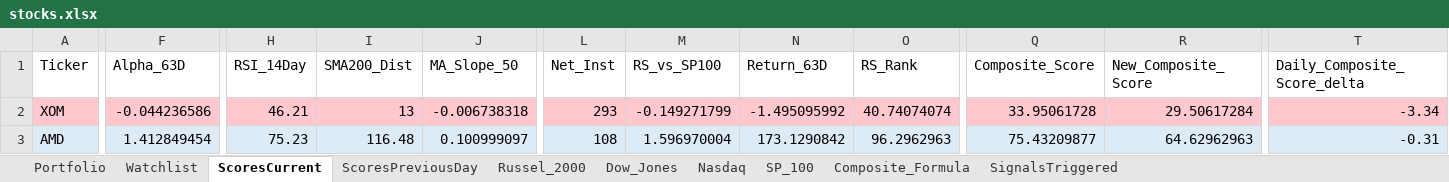
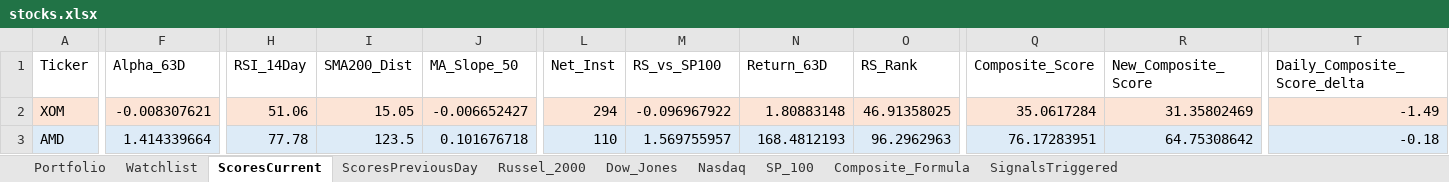
Before and after one commit to srijaipur/stocks-analytics-engine, an Excel workbook: stocks.xlsx, sheet ScoresCurrent, drawn as a sheet; only a part is shown, gaps mark what is left out; values as stored, in another font and other column widths than the file's, no borders; the diff covers the shown part only; the diff names each change by its address in the sheet, - before the commit and + after, or states it on an @@ line.

```diff
--- a/stocks.xlsx (sheet ScoresCurrent)
+++ b/stocks.xlsx (sheet ScoresCurrent)
-A2:T2 fill: #FFC7CE
+A2:T2 fill: #FCE4D6
-F2 (Alpha_63D): -0.044236586
+F2 (Alpha_63D): -0.008307621
-H2 (RSI_14Day): 46.21
+H2 (RSI_14Day): 51.06
-I2 (SMA200_Dist): 13
+I2 (SMA200_Dist): 15.05
-J2 (MA_Slope_50): -0.006738318
+J2 (MA_Slope_50): -0.006652427
-L2 (Net_Inst): 293
+L2 (Net_Inst): 294
-M2 (RS_vs_SP100): -0.149271799
+M2 (RS_vs_SP100): -0.096967922
-N2 (Return_63D): -1.495095992
+N2 (Return_63D): 1.80883148
-O2 (RS_Rank): 40.74074074
+O2 (RS_Rank): 46.91358025
-Q2 (Composite_Score): 33.95061728
+Q2 (Composite_Score): 35.0617284
-R2 (New_Composite_Score): 29.50617284
+R2 (New_Composite_Score): 31.35802469
-T2 (Daily_Composite_Score_delta): -3.34
+T2 (Daily_Composite_Score_delta): -1.49
-F3 (Alpha_63D): 1.412849454
+F3 (Alpha_63D): 1.414339664
-H3 (RSI_14Day): 75.23
+H3 (RSI_14Day): 77.78
-I3 (SMA200_Dist): 116.48
+I3 (SMA200_Dist): 123.5
-J3 (MA_Slope_50): 0.100999097
+J3 (MA_Slope_50): 0.101676718
-L3 (Net_Inst): 108
+L3 (Net_Inst): 110
-M3 (RS_vs_SP100): 1.596970004
+M3 (RS_vs_SP100): 1.569755957
-N3 (Return_63D): 173.1290842
+N3 (Return_63D): 168.4812193
-Q3 (Composite_Score): 75.43209877
+Q3 (Composite_Score): 76.17283951
-R3 (New_Composite_Score): 64.62962963
+R3 (New_Composite_Score): 64.75308642
-T3 (Daily_Composite_Score_delta): -0.31
+T3 (Daily_Composite_Score_delta): -0.18
```
Also changed, not shown: 868 edited cells and cell formats elsewhere in this sheet, sheet SignalsTriggered, sheet ScoresPreviousDay, 3 other files.
